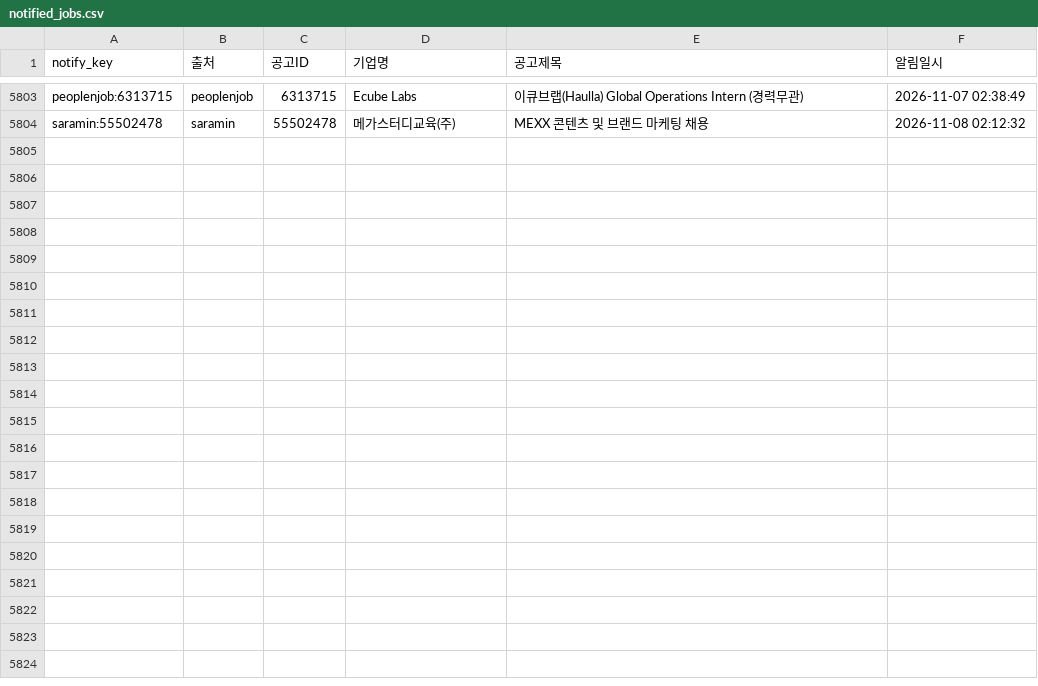
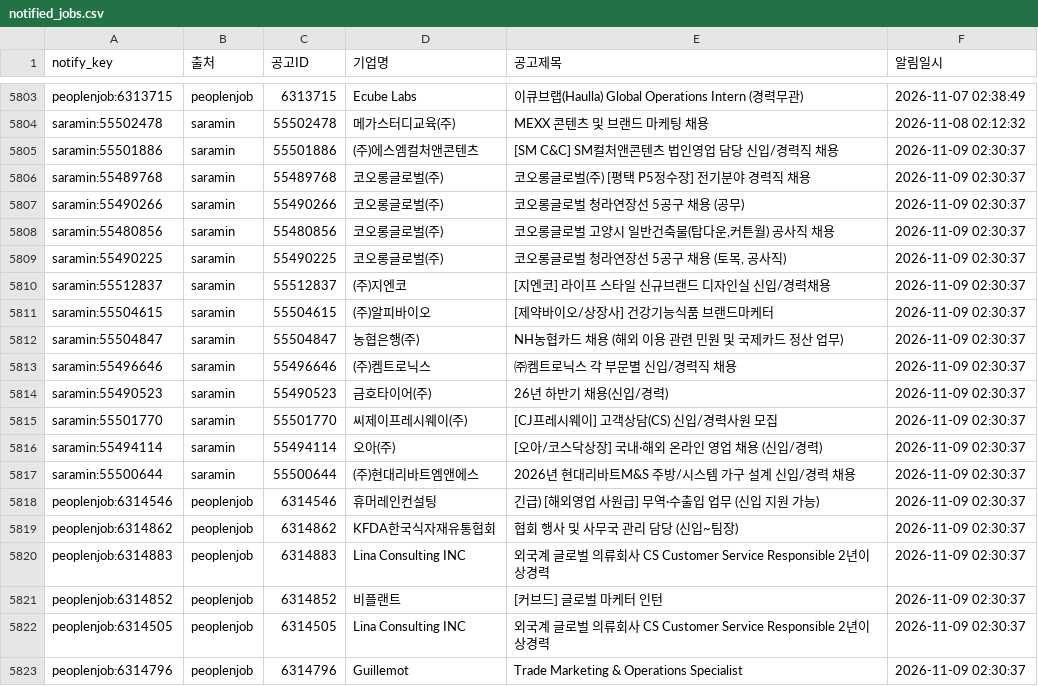
Before and after one commit to djgeum/RunETF, a CSV file: .github/job.bot/notified_jobs.csv, drawn as a sheet; only a part is shown, gaps mark what is left out.

```diff
--- a/.github/job.bot/notified_jobs.csv
+++ b/.github/job.bot/notified_jobs.csv
@@ -5804 +5804,20 @@ peoplenjob:6313715,peoplenjob,6313715,Ecube Labs,이큐브랩(Haulla) Global Ope
 saramin:55502478,saramin,55502478,메가스터디교육(주),MEXX 콘텐츠 및 브랜드 마케팅 채용,2026-11-08 02:12:32
+saramin:55501886,saramin,55501886,(주)에스엠컬처앤콘텐츠,[SM C&C] SM컬처앤콘텐츠 법인영업 담당 신입/경력직 채용,2026-11-09 02:30:37
+saramin:55489768,saramin,55489768,코오롱글로벌(주),코오롱글로벌(주) [평택 P5정수장] 전기분야 경력직 채용,2026-11-09 02:30:37
+saramin:55490266,saramin,55490266,코오롱글로벌(주),코오롱글로벌 청라연장선 5공구 채용 (공무),2026-11-09 02:30:37
+saramin:55480856,saramin,55480856,코오롱글로벌(주),"코오롱글로벌 고양시 일반건축물(탑다운,커튼월) 공사직 채용",2026-11-09 02:30:37
+saramin:55490225,saramin,55490225,코오롱글로벌(주),"코오롱글로벌 청라연장선 5공구 채용 (토목, 공사직)",2026-11-09 02:30:37
+saramin:55512837,saramin,55512837,(주)지엔코,[지엔코] 라이프 스타일 신규브랜드 디자인실 신입/경력채용,2026-11-09 02:30:37
+saramin:55504615,saramin,55504615,(주)알피바이오,[제약바이오/상장사] 건강기능식품 브랜드마케터,2026-11-09 02:30:37
+saramin:55504847,saramin,55504847,농협은행(주),NH농협카드 채용 (해외 이용 관련 민원 및 국제카드 정산 업무),2026-11-09 02:30:37
+saramin:55496646,saramin,55496646,(주)켐트로닉스,㈜켐트로닉스 각 부문별 신입/경력직 채용,2026-11-09 02:30:37
+saramin:55490523,saramin,55490523,금호타이어(주),26년 하반기 채용(신입/경력),2026-11-09 02:30:37
+saramin:55501770,saramin,55501770,씨제이프레시웨이(주),[CJ프레시웨이] 고객상담(CS) 신입/경력사원 모집,2026-11-09 02:30:37
+saramin:55494114,saramin,55494114,오아(주),[오아/코스닥상장] 국내·해외 온라인 영업 채용 (신입/경력),2026-11-09 02:30:37
+saramin:55500644,saramin,55500644,(주)현대리바트엠앤에스,2026년 현대리바트M&S 주방/시스템 가구 설계 신입/경력 채용,2026-11-09 02:30:37
+peoplenjob:6314546,peoplenjob,6314546,휴머레인컨설팅,긴급) [해외영업 사원급] 무역·수출입 업무 (신입 지원 가능),2026-11-09 02:30:37
+peoplenjob:6314862,peoplenjob,6314862,KFDA한국식자재유통협회,협회 행사 및 사무국 관리 담당 (신입~팀장),2026-11-09 02:30:37
+peoplenjob:6314883,peoplenjob,6314883,Lina Consulting INC,외국계 글로벌 의류회사 CS Customer Service Responsible 2년이상경력,2026-11-09 02:30:37
+peoplenjob:6314852,peoplenjob,6314852,비플랜트,[커브드] 글로벌 마케터 인턴,2026-11-09 02:30:37
+peoplenjob:6314505,peoplenjob,6314505,Lina Consulting INC,외국계 글로벌 의류회사 CS Customer Service Responsible 2년이상경력,2026-11-09 02:30:37
+peoplenjob:6314796,peoplenjob,6314796,Guillemot,Trade Marketing & Operations Specialist,2026-11-09 02:30:37
```
Also changed, not shown: .github/job.bot/jobkorea_list.csv, .github/job.bot/jobkorea_main.csv, 5 other files.
